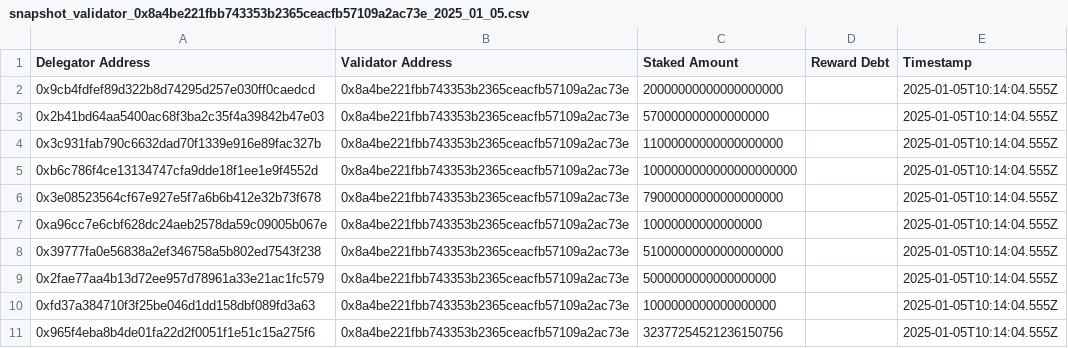
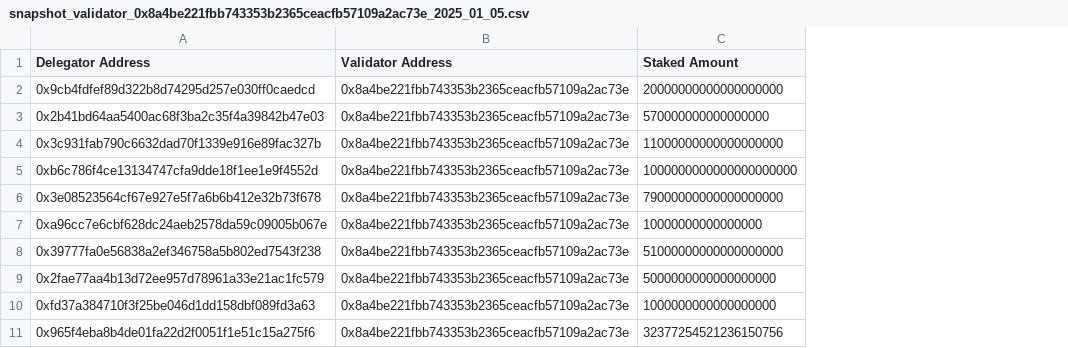
Before and after one commit to codeit-gg/ronin_snapshots, a CSV file: 2025/01/05/snapshot_validator_0x8a4be221fbb743353b2365ceacfb57109a2ac73e_2025_01_05.csv, drawn as a sheet; only a part is shown; the diff names each change by its address in the sheet, - before the commit and + after, or states it on an @@ line.

Commit message:
Snapshot update 2025-01-05T10:19:21.529Z

```diff
--- a/2025/01/05/snapshot_validator_0x8a4be221fbb743353b2365ceacfb57109a2ac73e_2025_01_05.csv
+++ b/2025/01/05/snapshot_validator_0x8a4be221fbb743353b2365ceacfb57109a2ac73e_2025_01_05.csv
-column D (Reward Debt), empty
-column E (Timestamp), rows 2-11: all 2025-01-05T10:14:04.555Z
```
